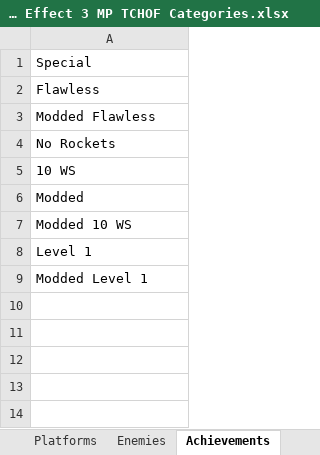
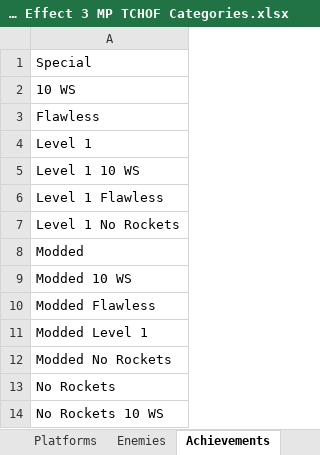
Before and after one commit to Smehur/mehof, an Excel workbook: Static/Mass Effect 3 MP TCHOF Categories.xlsx, sheet Achievements, drawn as a sheet; values as stored, in another font and other column widths than the file's, no borders; table styles not drawn; addresses are those after the commit; the diff names each change by its address in the sheet, - before the commit and + after, or states it on an @@ line.

```diff
--- a/Static/Mass Effect 3 MP TCHOF Categories.xlsx (sheet Achievements)
+++ b/Static/Mass Effect 3 MP TCHOF Categories.xlsx (sheet Achievements)
+row 2: 10 WS
-row 8: Level 1
+row 4: Level 1
-A5: Modded Flawless
+A5: Level 1 10 WS
-A6: No Rockets
+A6: Level 1 Flawless
-A7: 10 WS
+A7: Level 1 No Rockets
+row 10: Modded Flawless
+row 12: Modded No Rockets
+row 13: No Rockets
+row 14: No Rockets 10 WS
```
Also changed, not shown: sheet Kits, sheet Maps, sheet Weapons, sheet Enemies, sheet Challenges, sheet Rarity, 2 more sheets, other sheet tabs, Static/Mass Effect 3 MP TCHOF Challenge Details.xlsx, 4 other files.
